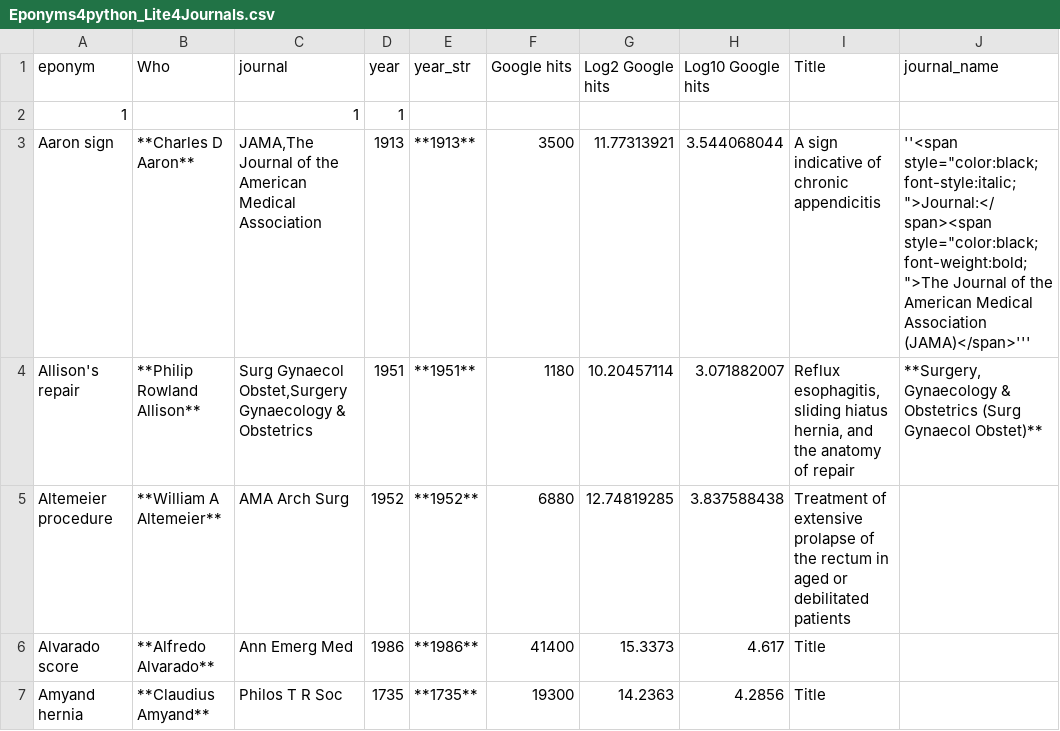
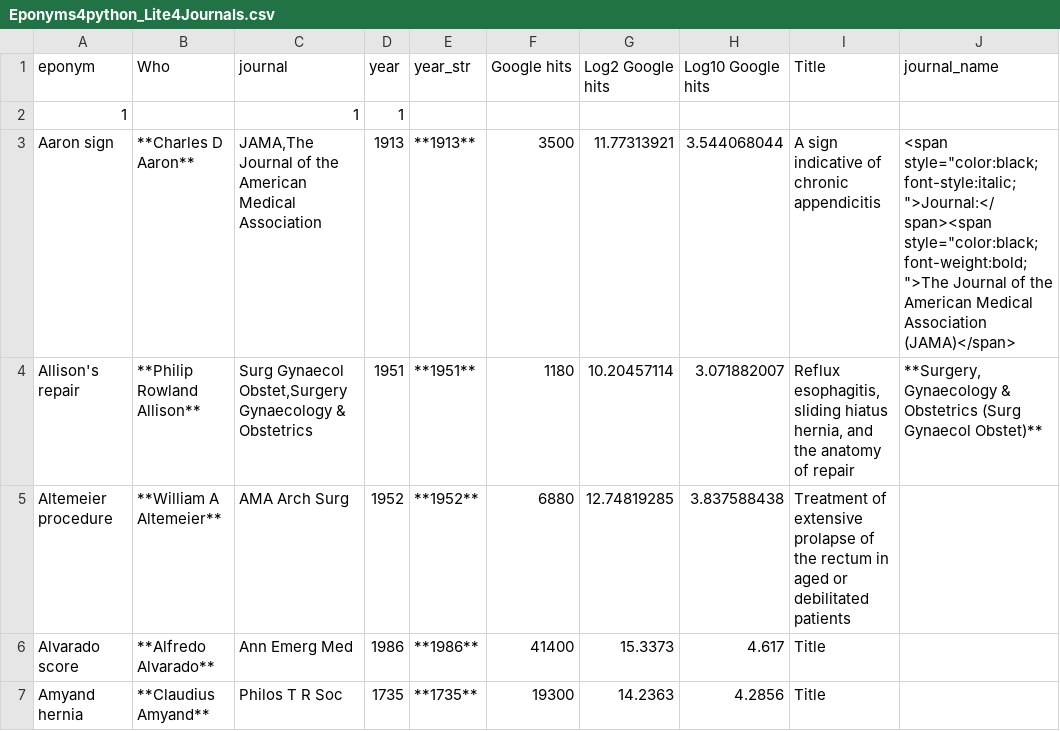
Before and after one commit to HayesAJ83/SurgicalEps_01, a CSV file: Eponyms4python_Lite4Journals.csv, drawn as a sheet; only a part is shown.

Commit message:
Add files via upload

```diff
--- a/Eponyms4python_Lite4Journals.csv
+++ b/Eponyms4python_Lite4Journals.csv
@@ -2,3 +2,3 @@
 1,,1,1,,,,,,
-Aaron sign,**Charles D Aaron**,"JAMA,The Journal of the American Medical Association",1913,**1913**,3500,11.77313921,3.544068044,A sign indicative of chronic appendicitis,"''<span style=""color:black;font-style:italic;"">Journal:</span><span style=""color:black;font-weight:bold;"">The Journal of the American Medical Association (JAMA)</span>'''"
+Aaron sign,**Charles D Aaron**,"JAMA,The Journal of the American Medical Association",1913,**1913**,3500,11.77313921,3.544068044,A sign indicative of chronic appendicitis,"<span style=""color:black;font-style:italic;"">Journal:</span><span style=""color:black;font-weight:bold;"">The Journal of the American Medical Association (JAMA)</span>"
 Allison's repair,**Philip Rowland Allison**,"Surg Gynaecol Obstet,Surgery Gynaecology & Obstetrics",1951,**1951**,1180,10.20457114,3.071882007,"Reflux esophagitis, sliding hiatus hernia, and the anatomy of repair","**Surgery, Gynaecology & Obstetrics (Surg Gynaecol Obstet)**"
```
